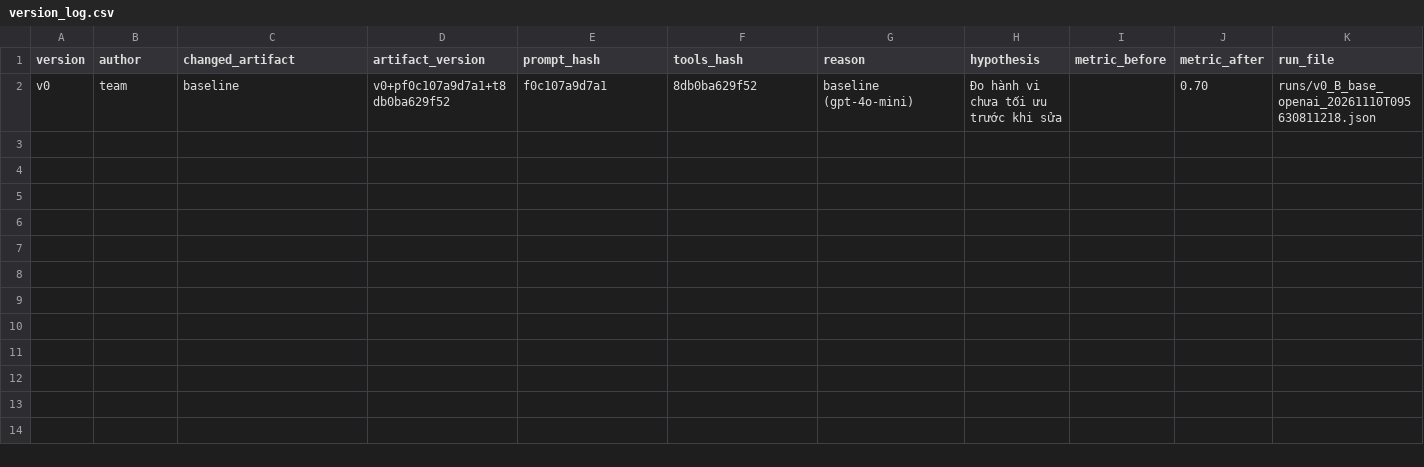
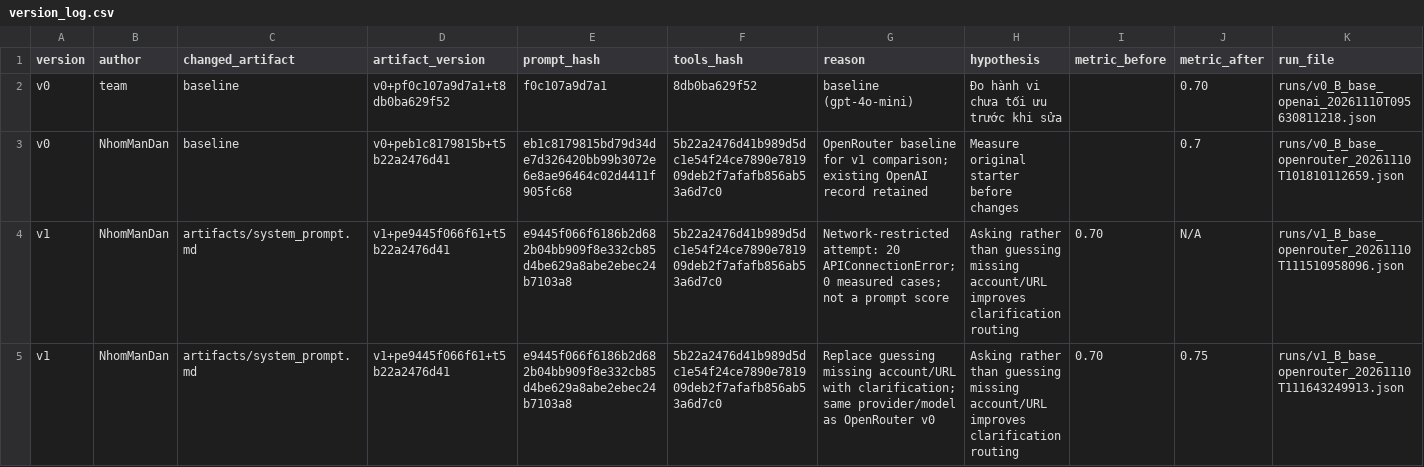
Before and after one commit to dzungapr6th99/K5-L3A-DAY03-NhomManDan-Prompt-Function-Calling-Tool-Design, a CSV file: starter_v0/artifacts/version_log.csv, drawn as a sheet; the diff names each change by its address in the sheet, - before the commit and + after, or states it on an @@ line.

```diff
--- a/starter_v0/artifacts/version_log.csv
+++ b/starter_v0/artifacts/version_log.csv
+row 3: v0 | NhomManDan | baseline | v0+peb1c8179815b+t5b22a2476d41 | eb1c8179815bd79d34de7d326420bb99b3072e6e8ae96464c02d4411f905fc68 | 5b22a2476d41b989d5dc1e54f24ce7890e781909deb2f7afafb856ab53a6d7c0 | OpenRouter baseline for v1 comparison; existing OpenAI record retained | Measure original starter before changes |  | 0.7 | runs/v0_B_base_openrouter_20261110T101810112659.json
+row 4: v1 | NhomManDan | artifacts/system_prompt.md | v1+pe9445f066f61+t5b22a2476d41 | e9445f066f6186b2d682b04bb909f8e332cb85d4be629a8abe2ebec24b7103a8 | 5b22a2476d41b989d5dc1e54f24ce7890e781909deb2f7afafb856ab53a6d7c0 | Network-restricted attempt: 20 APIConnectionError; 0 measured cases; not a prompt score | Asking rather than guessing missing account/URL improves clarification routing | 0.70 | N/A | runs/v1_B_base_openrouter_20261110T111510958096.json
+row 5: v1 | NhomManDan | artifacts/system_prompt.md | v1+pe9445f066f61+t5b22a2476d41 | e9445f066f6186b2d682b04bb909f8e332cb85d4be629a8abe2ebec24b7103a8 | 5b22a2476d41b989d5dc1e54f24ce7890e781909deb2f7afafb856ab53a6d7c0 | Replace guessing missing account/URL with clarification; same provider/model as OpenRouter v0 | Asking rather than guessing missing account/URL improves clarification routing | 0.70 | 0.75 | runs/v1_B_base_openrouter_20261110T111643249913.json
```
Also changed, not shown: 10 other files.
